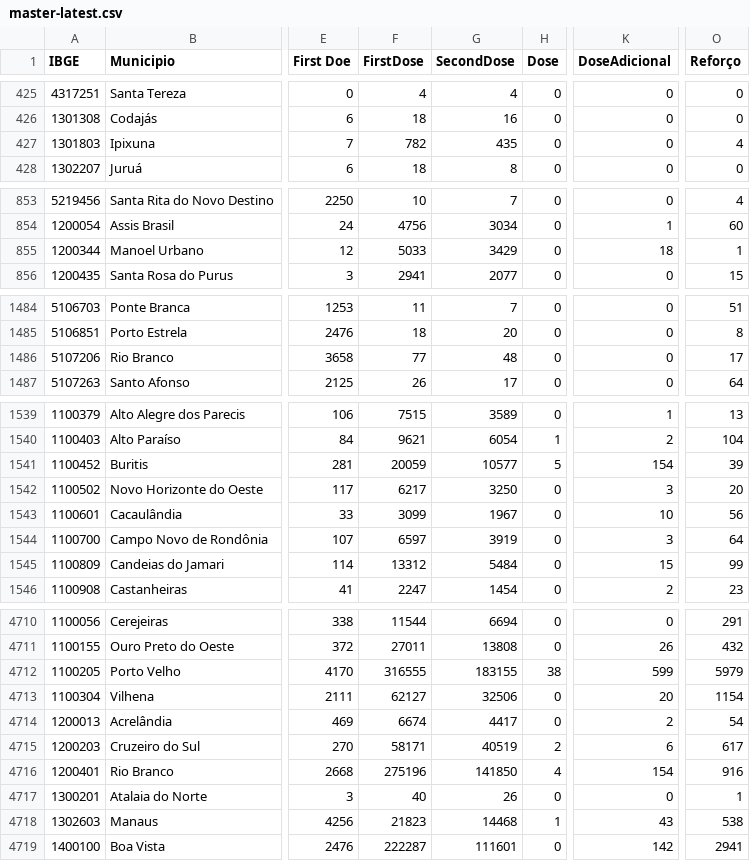
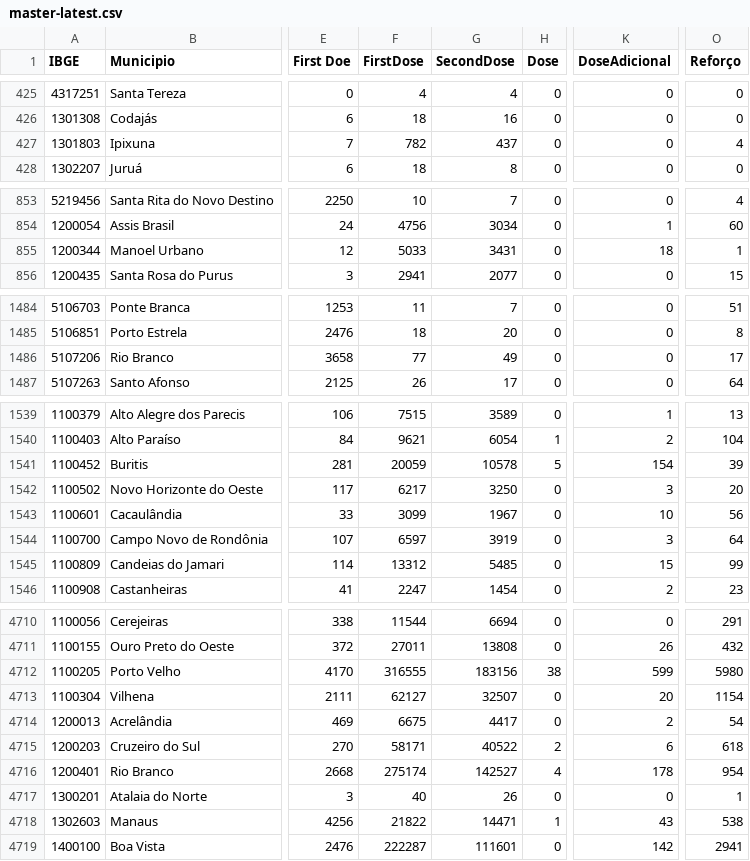
Before and after one commit to covid19datahub/covid19br, a CSV file: master-latest.csv, drawn as a sheet; only a part is shown, gaps mark what is left out; the diff covers the shown part only; the diff names each change by its address in the sheet, - before the commit and + after, or states it on an @@ line.

```diff
--- a/master-latest.csv
+++ b/master-latest.csv
-G427 (SecondDose): 435
+G427 (SecondDose): 437
-G855 (SecondDose): 3429
+G855 (SecondDose): 3431
-G1486 (SecondDose): 48
+G1486 (SecondDose): 49
-G1541 (SecondDose): 10577
+G1541 (SecondDose): 10578
-G1545 (SecondDose): 5484
+G1545 (SecondDose): 5485
-G4712 (SecondDose): 183155
+G4712 (SecondDose): 183156
-O4712 (Reforço): 5979
+O4712 (Reforço): 5980
-G4713 (SecondDose): 32506
+G4713 (SecondDose): 32507
-F4714 (FirstDose): 6674
+F4714 (FirstDose): 6675
-G4715 (SecondDose): 40519
+G4715 (SecondDose): 40522
-O4715 (Reforço): 617
+O4715 (Reforço): 618
-F4716 (FirstDose): 275196
+F4716 (FirstDose): 275174
-G4716 (SecondDose): 141850
+G4716 (SecondDose): 142527
-K4716 (DoseAdicional): 154
+K4716 (DoseAdicional): 178
-O4716 (Reforço): 916
+O4716 (Reforço): 954
-F4718 (FirstDose): 21823
+F4718 (FirstDose): 21822
-G4718 (SecondDose): 14468
+G4718 (SecondDose): 14471
```
Also changed, not shown: 40 edited cells elsewhere in this file.
